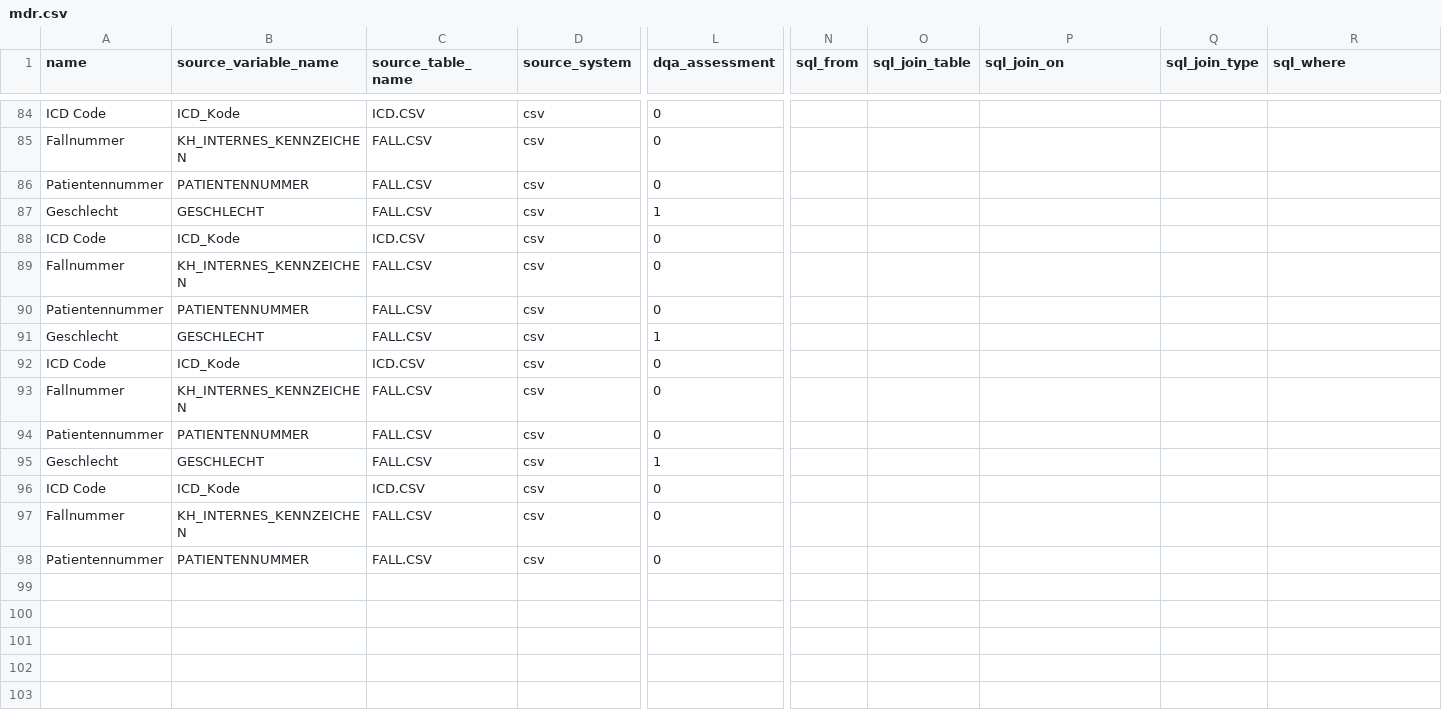
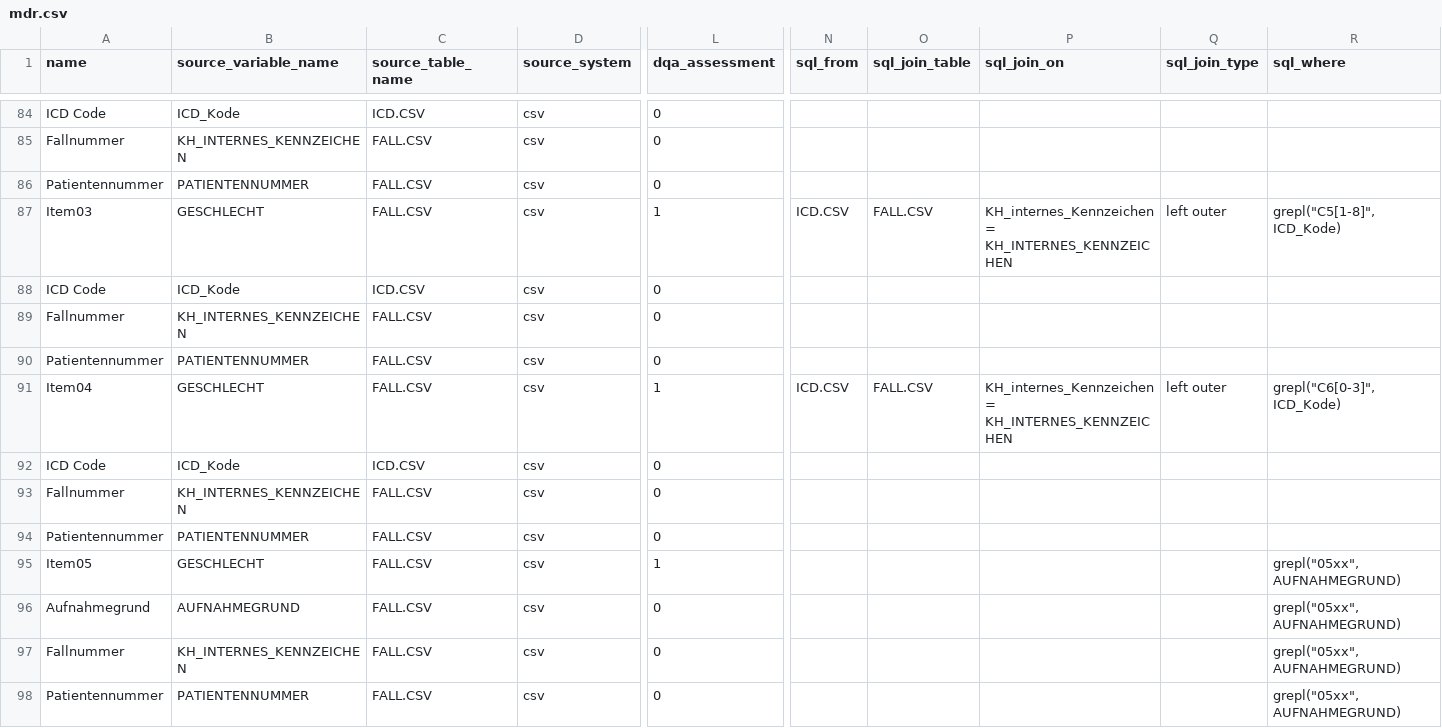
Before and after one commit to miracum/dqa-miracumdqa, a CSV file: DQA_Tool/app/_utilities/MDR/mdr.csv, drawn as a sheet; only a part is shown, gaps mark what is left out; removed rows and columns are numbered as before the commit, all else as after; rows hold the shown columns only; the diff covers the shown part only; the diff names each change by its address in the sheet, - before the commit and + after, or states it on an @@ line.

```diff
--- a/DQA_Tool/app/_utilities/MDR/mdr.csv
+++ b/DQA_Tool/app/_utilities/MDR/mdr.csv
-A87 (name): Geschlecht
+A87 (name): Item03
-N87 (sql_from): (empty)
+N87 (sql_from): ICD.CSV
-O87 (sql_join_table): (empty)
+O87 (sql_join_table): FALL.CSV
-P87 (sql_join_on): (empty)
+P87 (sql_join_on): KH_internes_Kennzeichen = KH_INTERNES_KENNZEICHEN
-Q87 (sql_join_type): (empty)
+Q87 (sql_join_type): left outer
-R87 (sql_where): (empty)
+R87 (sql_where): grepl("C5[1-8]", ICD_Kode)
-A91 (name): Geschlecht
+A91 (name): Item04
-N91 (sql_from): (empty)
+N91 (sql_from): ICD.CSV
-O91 (sql_join_table): (empty)
+O91 (sql_join_table): FALL.CSV
-P91 (sql_join_on): (empty)
+P91 (sql_join_on): KH_internes_Kennzeichen = KH_INTERNES_KENNZEICHEN
-Q91 (sql_join_type): (empty)
+Q91 (sql_join_type): left outer
-R91 (sql_where): (empty)
+R91 (sql_where): grepl("C6[0-3]", ICD_Kode)
-A95 (name): Geschlecht
+A95 (name): Item05
-R95 (sql_where): (empty)
+R95 (sql_where): grepl("05xx", AUFNAHMEGRUND)
-row 96: ICD Code | ICD_Kode | ICD.CSV | csv | 0
+row 96: Aufnahmegrund | AUFNAHMEGRUND | FALL.CSV | csv | 0 |  |  |  |  | grepl("05xx", AUFNAHMEGRUND)
-R97:R98 (sql_where): (empty)
+R97:R98 (sql_where): grepl("05xx", AUFNAHMEGRUND)
```
Also changed, not shown: 1 added row, 1 removed row and 65 edited cells elsewhere in this file, 12 other files.
